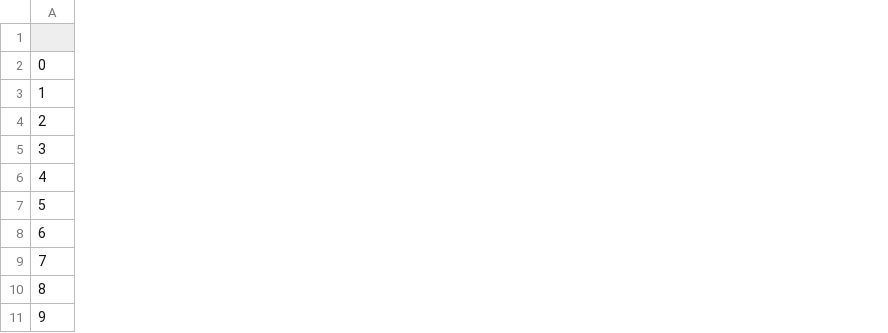
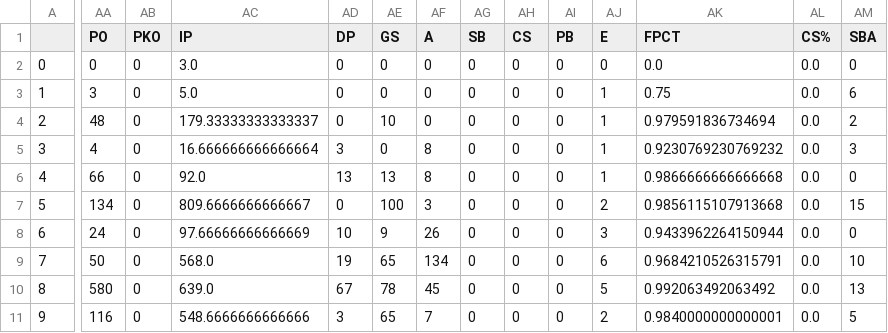
Before and after one commit to TEAMDSS/KBO_Player_Salary, a CSV file: hitter/LG_hitter.csv, drawn as a sheet; only a part is shown, gaps mark what is left out; the diff covers the shown part only; the diff names each change by its address in the sheet, - before the commit and + after, or states it on an @@ line.

Commit message:
modify hitter and pitcher files

```diff
--- a/hitter/LG_hitter.csv
+++ b/hitter/LG_hitter.csv
+column AA (PO), rows 2-11: 0 | 3 | 48 | 4 | 66 | 134 | 24 | 50 | 580 | 116
+column AB (PKO), rows 2-11: all 0
+column AC (IP), rows 2-11: 3.0 | 5.0 | 179.33333333333337 | 16.666666666666664 | 92.0 | 809.6666666666667 | 97.66666666666669 | 568.0 | 639.0 | 548.6666666666666
+column AD (DP), rows 2-11: 0 | 0 | 0 | 3 | 13 | 0 | 10 | 19 | 67 | 3
+column AE (GS), rows 2-11: 0 | 0 | 10 | 0 | 13 | 100 | 9 | 65 | 78 | 65
+column AF (A), rows 2-11: 0 | 0 | 0 | 8 | 8 | 3 | 26 | 134 | 45 | 7
+column AG (SB), rows 2-11: all 0
+column AH (CS), rows 2-11: all 0
+column AI (PB), rows 2-11: all 0
+column AJ (E), rows 2-11: 0 | 1 | 1 | 1 | 1 | 2 | 3 | 6 | 5 | 2
+column AK (FPCT), rows 2-11: 0.0 | 0.75 | 0.979591836734694 | 0.9230769230769232 | 0.9866666666666668 | 0.9856115107913668 | 0.9433962264150944 | 0.9684210526315791 | 0.992063492063492 | 0.9840000000000001
+column AL (CS%), rows 2-11: all 0.0
+column AM (SBA), rows 2-11: 0 | 6 | 2 | 3 | 0 | 15 | 0 | 10 | 13 | 5
```
Also changed, not shown: 2 added columns elsewhere in this file, hitter/KIA_hitter.csv, hitter/SK_hitter.csv, 21 other files.
